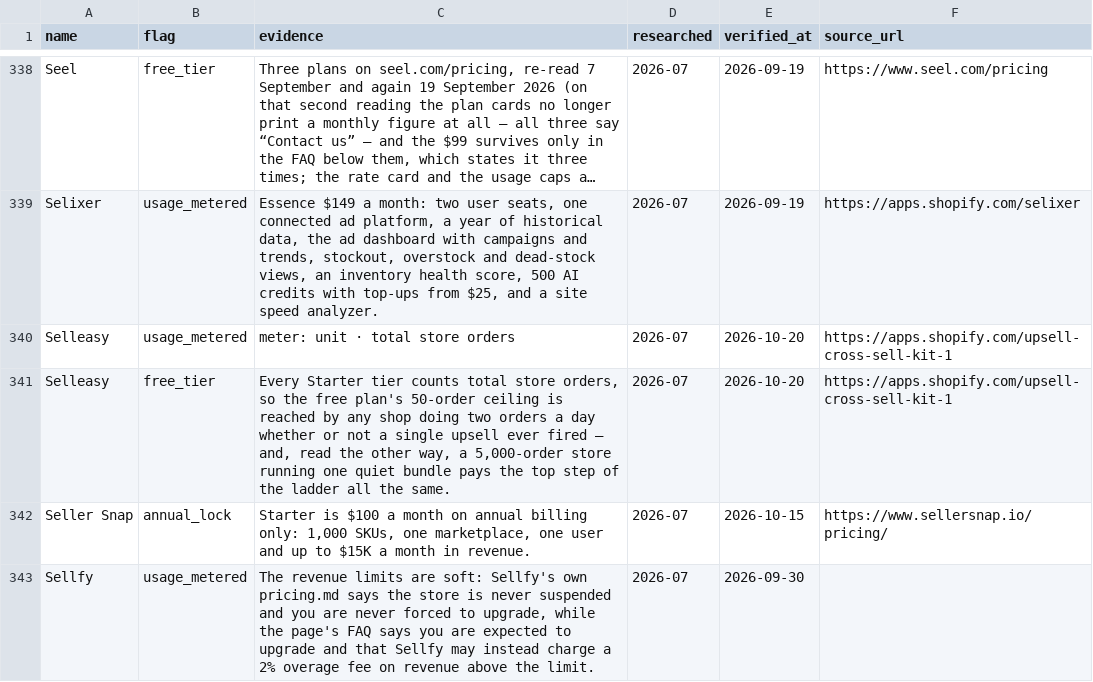
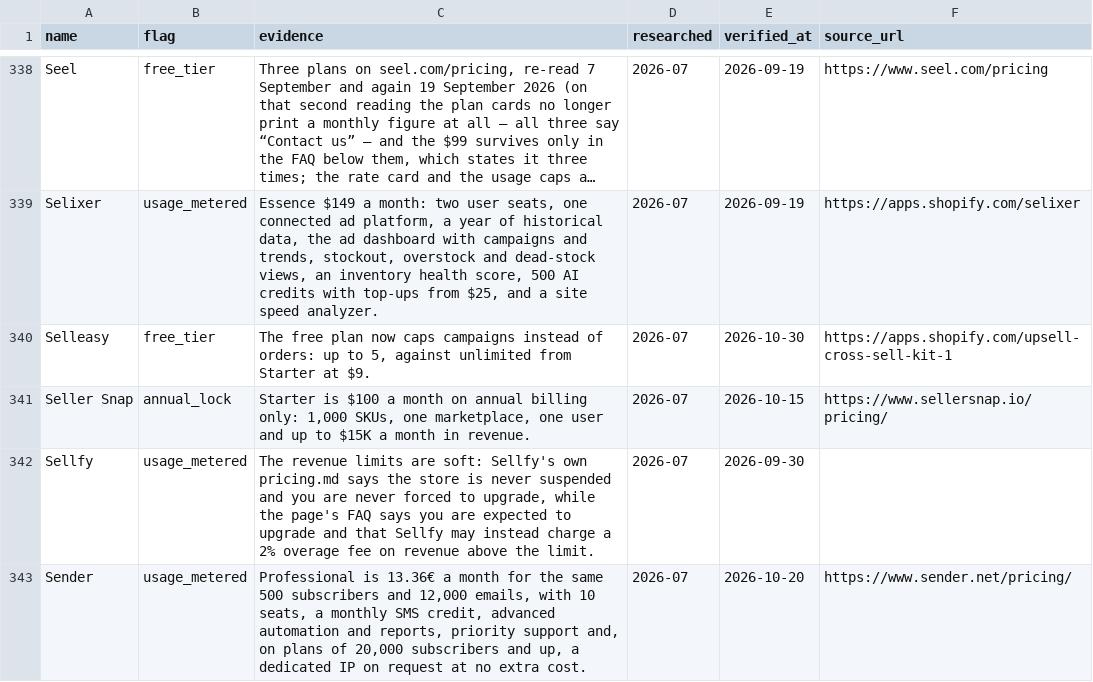
Before and after one commit to NewBegin-gif/marketingandsalessoftware, a CSV file: data/mss-flags.csv, drawn as a sheet; only a part is shown, gaps mark what is left out; the shorter side is filled out with more unchanged rows; long unchanged cells end in …; removed rows and columns are numbered as before the commit, all else as after; the diff names each change by its address in the sheet, - before the commit and + after, or states it on an @@ line.

```diff
--- a/data/mss-flags.csv
+++ b/data/mss-flags.csv
-row 340: Selleasy | usage_metered | meter: unit · total store orders | 2026-07 | 2026-10-20 | https://apps.shopify.com/upsell-cross-sell-kit-1
-C340 (evidence): Every Starter tier counts total store orders, so the free plan's 50-order ceiling is reached by any shop doing two orders a day whether or not a single upsell ever fired — and, read the other way, a 5,000-order store running one quiet bundle pays the top step of the ladder all the same.
+C340 (evidence): The free plan now caps campaigns instead of orders: up to 5, against unlimited from Starter at $9.
-E340 (verified_at): 2026-10-20
+E340 (verified_at): 2026-10-30
```
Also changed, not shown: data/mss-tools.csv, 18 other files.
